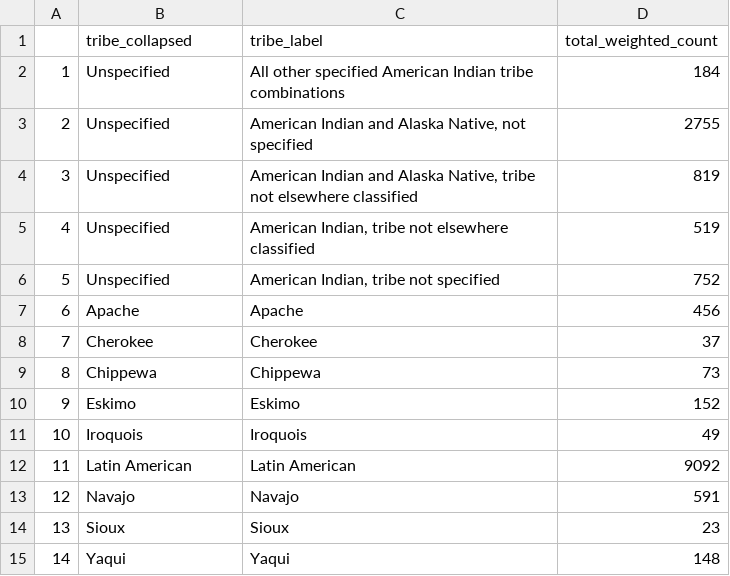
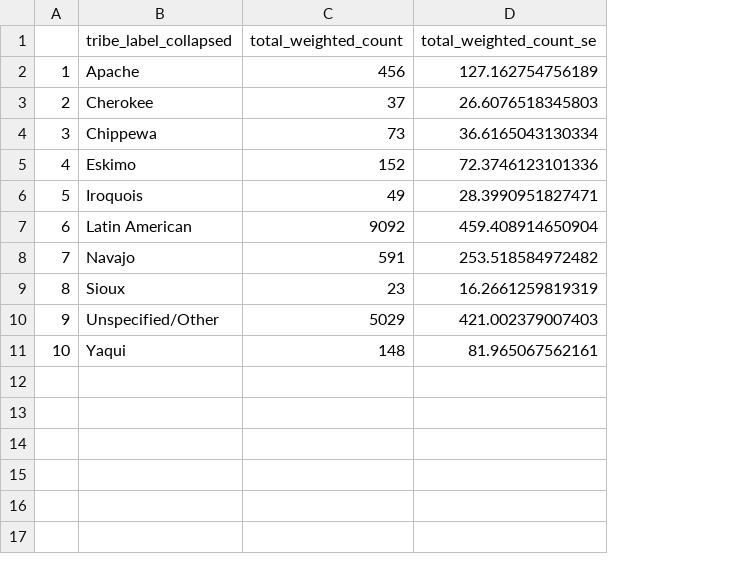
Before and after one commit to dsegovi2/Mexican-Report, a CSV file: Data Tables/1E.csv, drawn as a sheet; removed rows and columns are numbered as before the commit, all else as after; the diff names each change by its address in the sheet, - before the commit and + after, or states it on an @@ line.

```diff
--- a/Data Tables/1E.csv
+++ b/Data Tables/1E.csv
-column C (tribe_label), rows 7-15: Apache | Cherokee | Chippewa | Eskimo | Iroquois | Latin American | Navajo | Sioux | Yaqui
+column D (total_weighted_count_se), rows 2-9: 127.162754756189 | 26.6076518345803 | 36.6165043130334 | 72.3746123101336 | 28.3990951827471 | 459.408914650904 | 253.518584972482 | 16.2661259819319; row 11: 81.965067562161
-B1: tribe_collapsed
+B1: tribe_label_collapsed
-row 2: 1 | Unspecified | All other specified American Indian tribe combinations | 184
-row 3: 2 | Unspecified | American Indian and Alaska Native, not specified | 2755
-row 4: 3 | Unspecified | American Indian and Alaska Native, tribe not elsewhere classified | 819
-row 5: 4 | Unspecified | American Indian, tribe not elsewhere classified | 519
-row 6: 5 | Unspecified | American Indian, tribe not specified | 752
@@ column A renumbered from row 2 down @@
+row 10: 9 | Unspecified/Other | 5029 | 421.002379007403
```
Also changed, not shown: Data Tables/1B_population_pyramid.csv, Data Tables/1D_income.csv, 4 other files.
